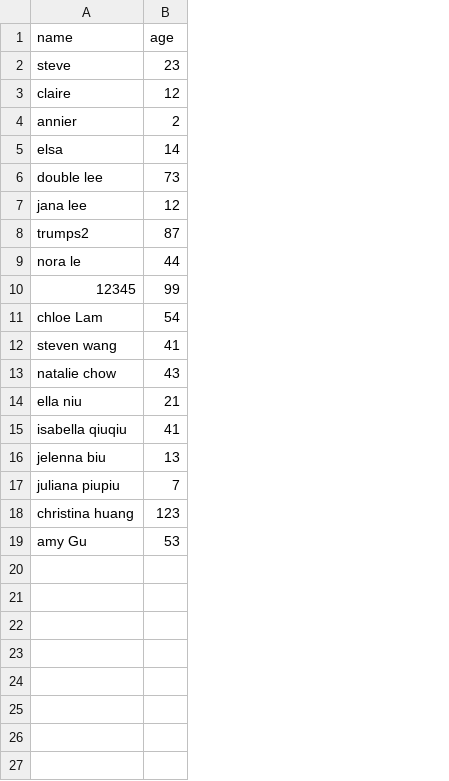
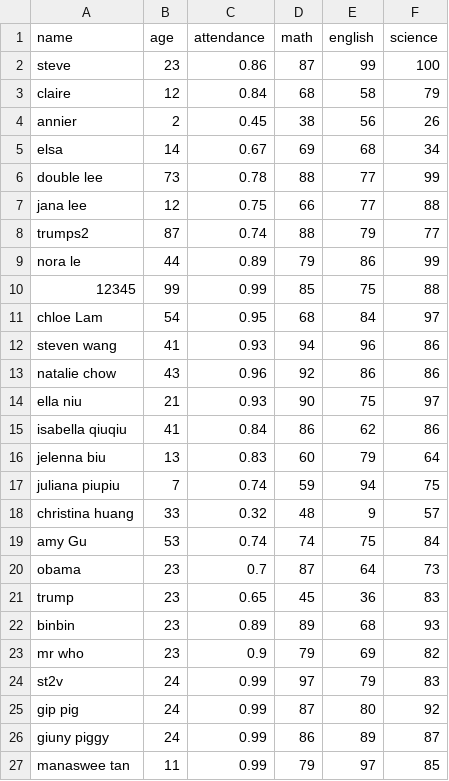
Before and after one commit to stevezhao-ML/python-study, a CSV file: Day04-Student-Management-System/students_in_d3.csv, drawn as a sheet; the diff names each change by its address in the sheet, - before the commit and + after, or states it on an @@ line.

```diff
--- a/Day04-Student-Management-System/students_in_d3.csv
+++ b/Day04-Student-Management-System/students_in_d3.csv
+column C (attendance), rows 2-19: 0.86 | 0.84 | 0.45 | 0.67 | 0.78 | 0.75 | 0.74 | 0.89 | 0.99 | 0.95 | 0.93 | 0.96 | 0.93 | 0.84 | 0.83 | 0.74 | 0.32 | 0.74
+column D (math), rows 2-19: 87 | 68 | 38 | 69 | 88 | 66 | 88 | 79 | 85 | 68 | 94 | 92 | 90 | 86 | 60 | 59 | 48 | 74
+column E (english), rows 2-19: 99 | 58 | 56 | 68 | 77 | 77 | 79 | 86 | 75 | 84 | 96 | 86 | 75 | 62 | 79 | 94 | 9 | 75
+column F (science), rows 2-19: 100 | 79 | 26 | 34 | 99 | 88 | 77 | 99 | 88 | 97 | 86 | 86 | 97 | 86 | 64 | 75 | 57 | 84
-B18 (age): 123
+B18 (age): 33
+row 20: obama | 23 | 0.7 | 87 | 64 | 73
+row 21: trump | 23 | 0.65 | 45 | 36 | 83
+row 22: binbin | 23 | 0.89 | 89 | 68 | 93
+row 23: mr who | 23 | 0.9 | 79 | 69 | 82
+row 24: st2v | 24 | 0.99 | 97 | 79 | 83
+row 25: gip pig | 24 | 0.99 | 87 | 80 | 92
+row 26: giuny piggy | 24 | 0.99 | 86 | 89 | 87
+row 27: manaswee tan | 11 | 0.99 | 79 | 97 | 85
```
Also changed, not shown: 6 other files.
